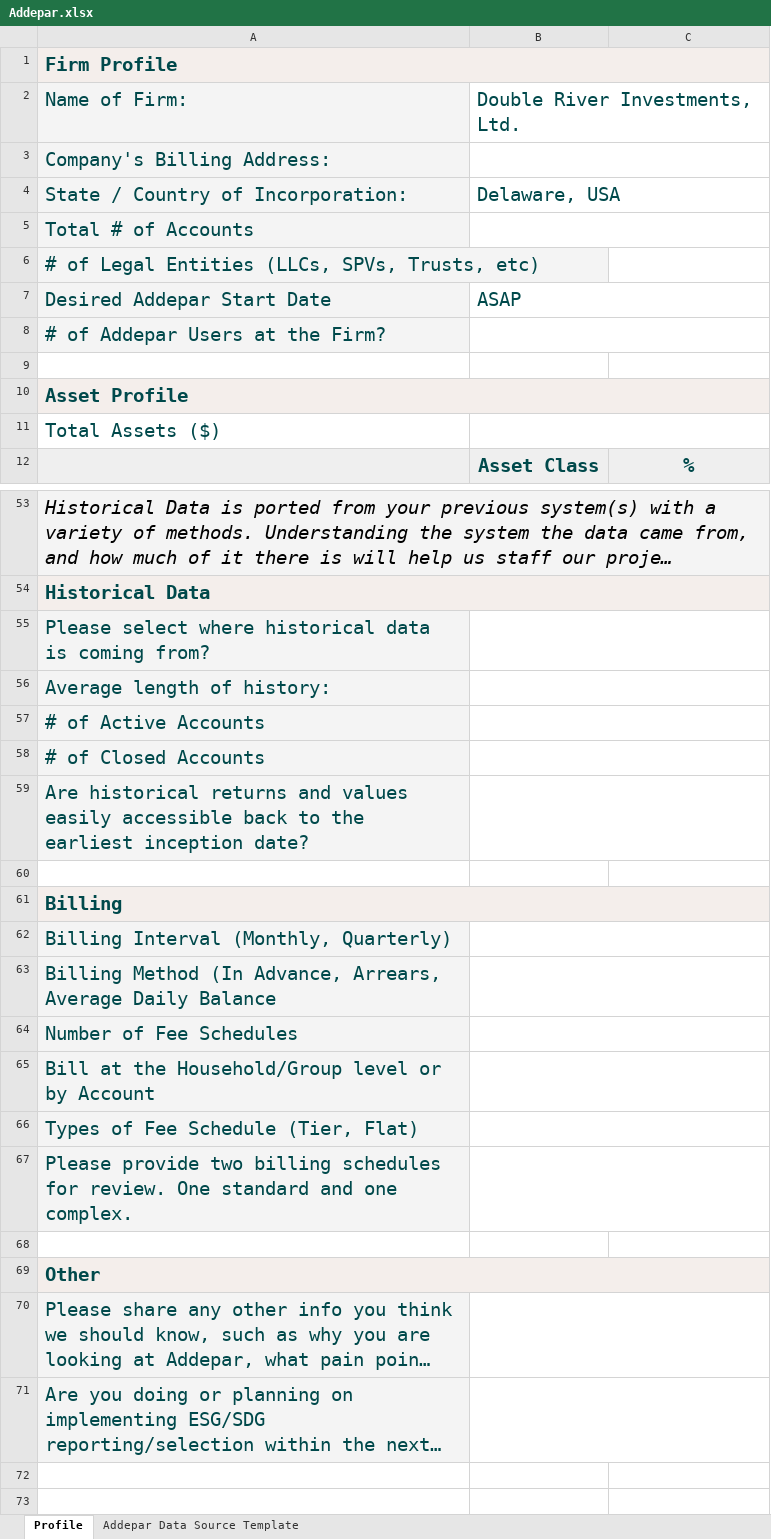
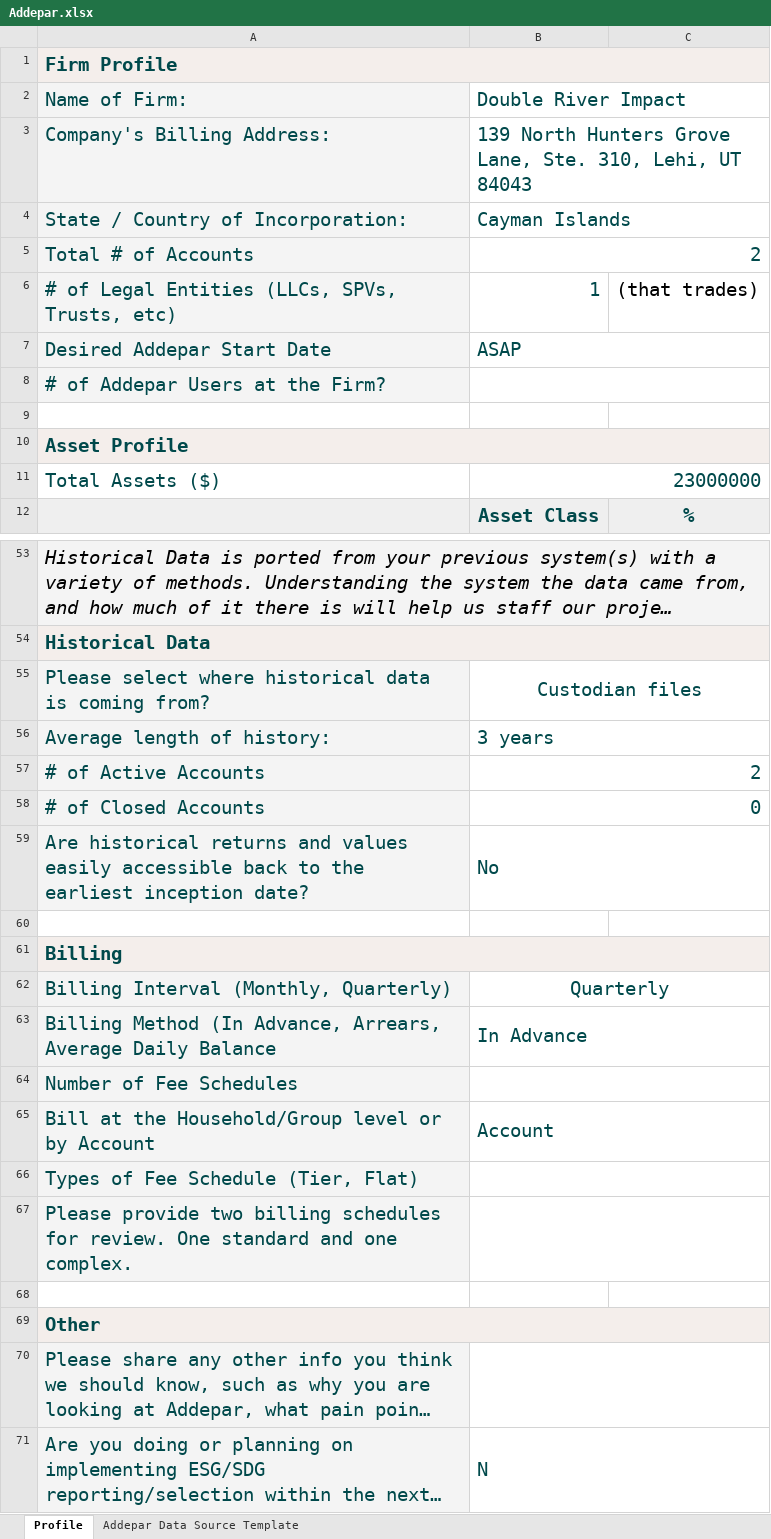
Before and after one commit to doubleriver-investments/questionaires, an Excel workbook: Addepar.xlsx, sheet Profile, drawn as a sheet; only a part is shown, gaps mark what is left out; long unchanged cells end in …; values as stored, in another font and other column widths than the file's, no borders; charts and pictures not drawn; the diff covers the shown part only; the diff names each change by its address in the sheet, - before the commit and + after, or states it on an @@ line.

```diff
--- a/Addepar.xlsx (sheet Profile)
+++ b/Addepar.xlsx (sheet Profile)
-B2: Double River Investments, Ltd.
+B2: Double River Impact
-B3: (empty)
+B3: 139 North Hunters Grove Lane, Ste. 310, Lehi, UT 84043
-B4: Delaware, USA
+B4: Cayman Islands
-B5: (empty)
+B5: 2
-B6: (empty)
+B6: 1
-C6: (empty)
+C6: (that trades)
-B11: (empty)
+B11: 23000000
-B55: (empty)
+B55: Custodian files
-B56: (empty)
+B56: 3 years
-B57: (empty)
+B57: 2
-B58: (empty)
+B58: 0
-B59: (empty)
+B59: No
-B62: (empty)
+B62: Quarterly
-B63: (empty)
+B63: In Advance
-B65: (empty)
+B65: Account
-B71: (empty)
+B71: N
```
Also changed, not shown: 3 edited cells elsewhere in this sheet, charts or pictures, Enfusion.xlsx.
